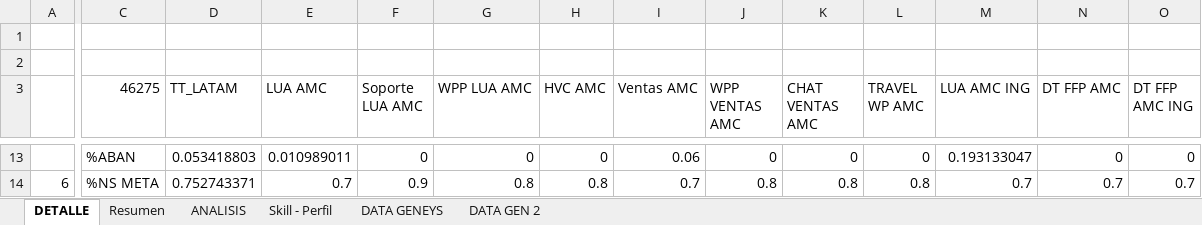
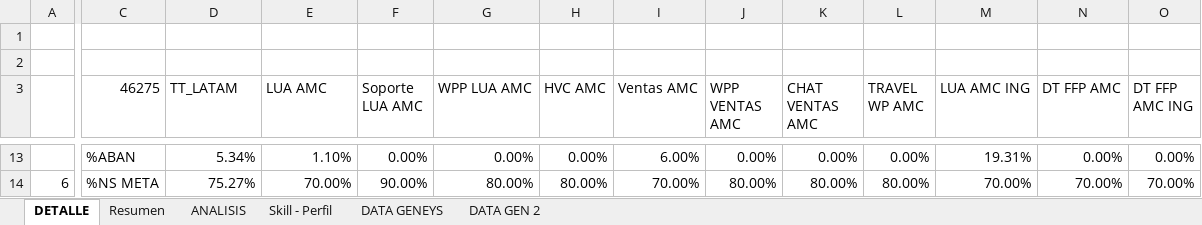
Before and after one commit to carlosmurilloealmacontact/presencia-genesys, an Excel workbook: templates/HORA_HORA_TEMPLATE.xlsx, sheet DETALLE, drawn as a sheet; only a part is shown, gaps mark what is left out; values as stored, in another font and other column widths than the file's, no borders; the diff covers the shown part only; the diff names each change by its address in the sheet, - before the commit and + after, or states it on an @@ line.

```diff
--- a/templates/HORA_HORA_TEMPLATE.xlsx (sheet DETALLE)
+++ b/templates/HORA_HORA_TEMPLATE.xlsx (sheet DETALLE)
-D13 (TT_LATAM): 0.053418803
+D13 (TT_LATAM): 5.34%
-E13 (LUA AMC): 0.010989011
+E13 (LUA AMC): 1.10%
-F13 (Soporte LUA AMC): 0
+F13 (Soporte LUA AMC): 0.00%
-G13 (WPP LUA AMC): 0
+G13 (WPP LUA AMC): 0.00%
-H13 (HVC AMC): 0
+H13 (HVC AMC): 0.00%
-I13 (Ventas AMC): 0.06
+I13 (Ventas AMC): 6.00%
-J13 (WPP VENTAS AMC): 0
+J13 (WPP VENTAS AMC): 0.00%
-K13 (CHAT VENTAS AMC): 0
+K13 (CHAT VENTAS AMC): 0.00%
-L13 (TRAVEL WP AMC): 0
+L13 (TRAVEL WP AMC): 0.00%
-M13 (LUA AMC ING): 0.193133047
+M13 (LUA AMC ING): 19.31%
-N13 (DT FFP AMC): 0
+N13 (DT FFP AMC): 0.00%
-O13 (DT FFP AMC ING): 0
+O13 (DT FFP AMC ING): 0.00%
-D14 (TT_LATAM): 0.752743371
+D14 (TT_LATAM): 75.27%
-E14 (LUA AMC): 0.7
+E14 (LUA AMC): 70.00%
-F14 (Soporte LUA AMC): 0.9
+F14 (Soporte LUA AMC): 90.00%
-G14 (WPP LUA AMC): 0.8
+G14 (WPP LUA AMC): 80.00%
-H14 (HVC AMC): 0.8
+H14 (HVC AMC): 80.00%
-I14 (Ventas AMC): 0.7
+I14 (Ventas AMC): 70.00%
-J14 (WPP VENTAS AMC): 0.8
+J14 (WPP VENTAS AMC): 80.00%
-K14 (CHAT VENTAS AMC): 0.8
+K14 (CHAT VENTAS AMC): 80.00%
-L14 (TRAVEL WP AMC): 0.8
+L14 (TRAVEL WP AMC): 80.00%
-M14 (LUA AMC ING): 0.7
+M14 (LUA AMC ING): 70.00%
-N14 (DT FFP AMC): 0.7
+N14 (DT FFP AMC): 70.00%
-O14 (DT FFP AMC ING): 0.7
+O14 (DT FFP AMC ING): 70.00%
```
Also changed, not shown: 209 edited cells elsewhere in this sheet, 2 other files.
